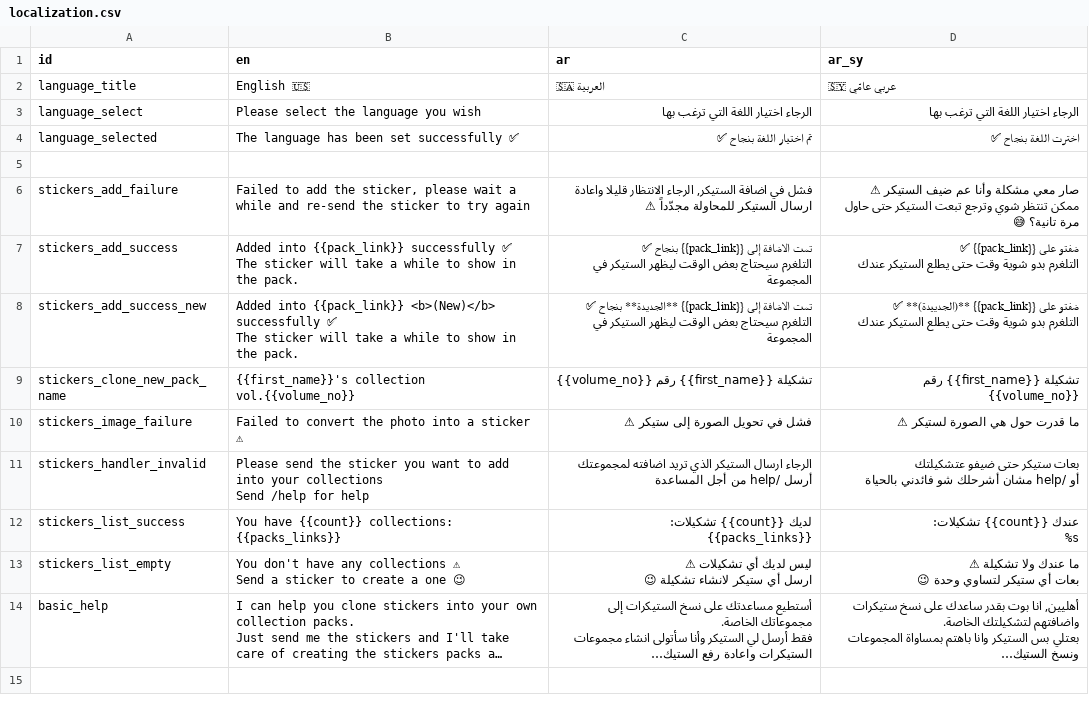
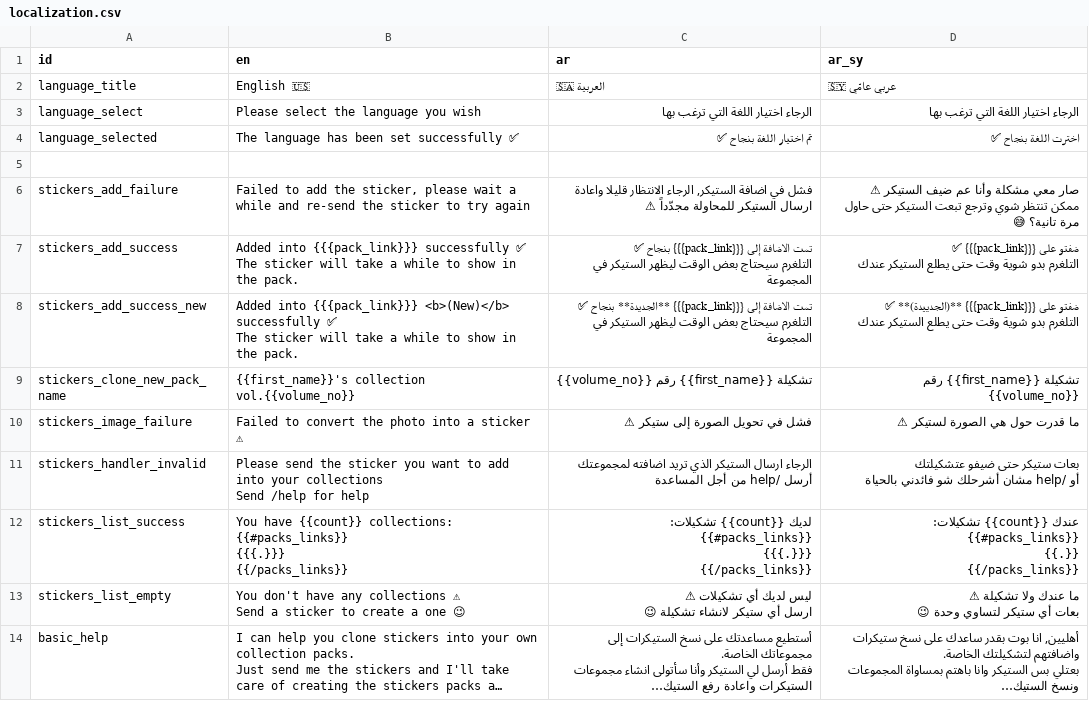
Before and after one commit to Rami-Sabbagh/CollectStickersBot, a CSV file: localization.csv, drawn as a sheet; long unchanged cells end in ….

Commit message:
Fix links rendering

```diff
--- a/localization.csv
+++ b/localization.csv
@@ -7,10 +7,10 @@ stickers_add_failure,"Failed to add the sticker, please wait a while and re-send
  ممكن تنتظر شوي وترجع تبعت الستيكر حتى حاول مرة تانية؟ 😅"
-stickers_add_success,"Added into {{pack_link}} successfully ✅
-The sticker will take a while to show in the pack.","تمت الاضافة إلى {{pack_link}} بنجاح ✅
-التلغرم سيحتاج بعض الوقت ليظهر الستيكر في المجموعة","ضفتو على {{pack_link}} ✅
-التلغرم بدو شوية وقت حتى يطلع الستيكر عندك"
-stickers_add_success_new,"Added into {{pack_link}} <b>(New)</b> successfully ✅
-The sticker will take a while to show in the pack.","تمت الاضافة إلى {{pack_link}} **الجديدة** بنجاح ✅
-التلغرم سيحتاج بعض الوقت ليظهر الستيكر في المجموعة","ضفتو على {{pack_link}} **(الجدييدة)** ✅
-التلغرم بدو شوية وقت حتى يطلع الستيكر عندك"
+stickers_add_success,"Added into {{{pack_link}}} successfully ✅
+The sticker will take a while to show in the pack.","تمت الاضافة إلى {{{pack_link}}} بنجاح ✅
+التلغرم سيحتاج بعض الوقت ليظهر الستيكر في المجموعة","ضفتو على {{{pack_link}}} ✅
+التلغرم بدو شوية وقت حتى يطلع الستيكر عندك"
+stickers_add_success_new,"Added into {{{pack_link}}} <b>(New)</b> successfully ✅
+The sticker will take a while to show in the pack.","تمت الاضافة إلى {{{pack_link}}} **الجديدة** بنجاح ✅
+التلغرم سيحتاج بعض الوقت ليظهر الستيكر في المجموعة","ضفتو على {{{pack_link}}} **(الجدييدة)** ✅
+التلغرم بدو شوية وقت حتى يطلع الستيكر عندك"
 stickers_clone_new_pack_name,{{first_name}}'s collection vol.{{volume_no}},تشكيلة {{first_name}} رقم {{volume_no}},تشكيلة {{first_name}} رقم {{volume_no}}
@@ -21,6 +21,12 @@ Send /help for help","الرجاء ارسال الستيكر الذي تريد
 أو /help مشان أشرحلك شو فائدني بالحياة"
-stickers_list_success,"You have {{count}} collections:
-{{packs_links}}","لديك {{count}} تشكيلات:
-{{packs_links}}","عندك {{count}} تشكيلات:
-%s"
+stickers_list_success,"You have {{count}} collections:
+{{#packs_links}}
+{{{.}}}
+{{/packs_links}}","لديك {{count}} تشكيلات:
+{{#packs_links}}
+{{{.}}}
+{{/packs_links}}","عندك {{count}} تشكيلات:
+{{#packs_links}}
+{{.}}
+{{/packs_links}}"
 stickers_list_empty,"You don't have any collections ⚠
```
